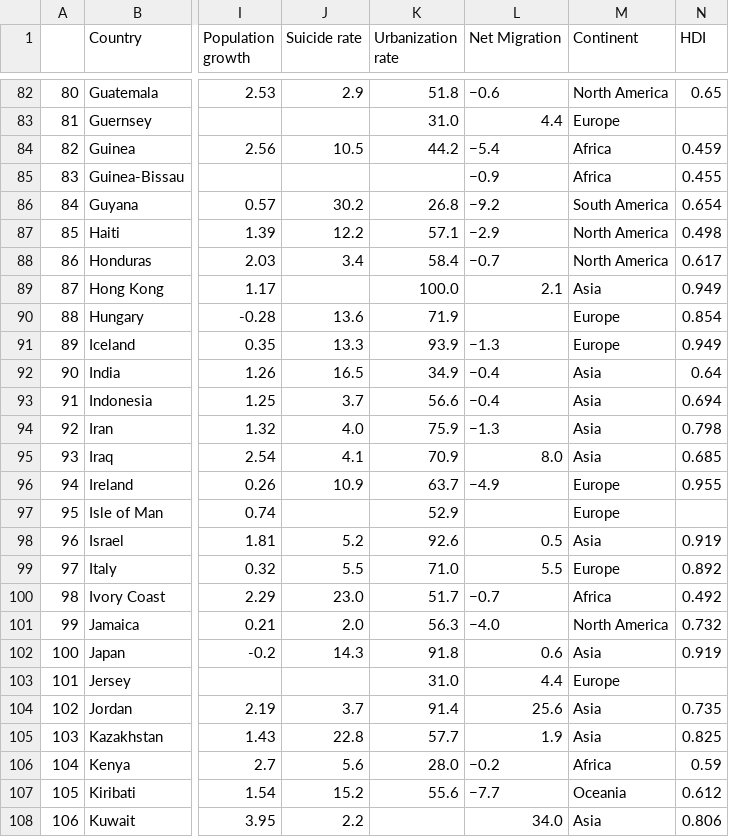
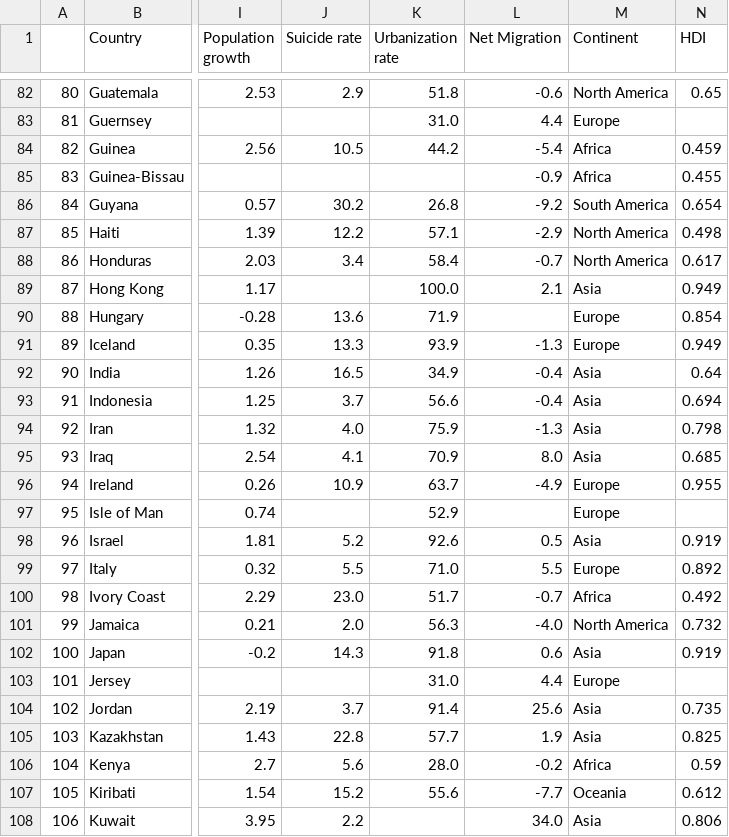
Before and after one commit to nico-stan/project-II, a CSV file: Output/df_clean.csv, drawn as a sheet; only a part is shown, gaps mark what is left out; the diff covers the shown part only; the diff names each change by its address in the sheet, - before the commit and + after, or states it on an @@ line.

```diff
--- a/Output/df_clean.csv
+++ b/Output/df_clean.csv
-L82 (Net Migration): −0.6
+L82 (Net Migration): -0.6
-L84 (Net Migration): −5.4
+L84 (Net Migration): -5.4
-L85 (Net Migration): −0.9
+L85 (Net Migration): -0.9
-L86 (Net Migration): −9.2
+L86 (Net Migration): -9.2
-L87 (Net Migration): −2.9
+L87 (Net Migration): -2.9
-L88 (Net Migration): −0.7
+L88 (Net Migration): -0.7
-L91 (Net Migration): −1.3
+L91 (Net Migration): -1.3
-L92:L93 (Net Migration): −0.4
+L92:L93 (Net Migration): -0.4
-L94 (Net Migration): −1.3
+L94 (Net Migration): -1.3
-L96 (Net Migration): −4.9
+L96 (Net Migration): -4.9
-L100 (Net Migration): −0.7
+L100 (Net Migration): -0.7
-L101 (Net Migration): −4.0
+L101 (Net Migration): -4.0
-L106 (Net Migration): −0.2
+L106 (Net Migration): -0.2
-L107 (Net Migration): −7.7
+L107 (Net Migration): -7.7
```
Also changed, not shown: 106 edited cells elsewhere in this file, 21 other files.
